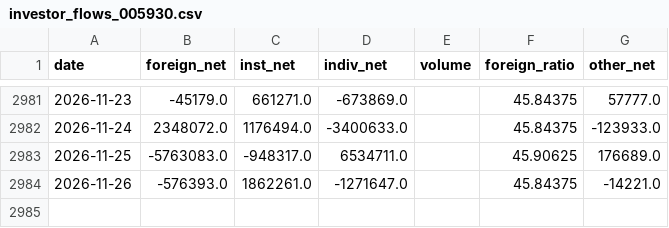
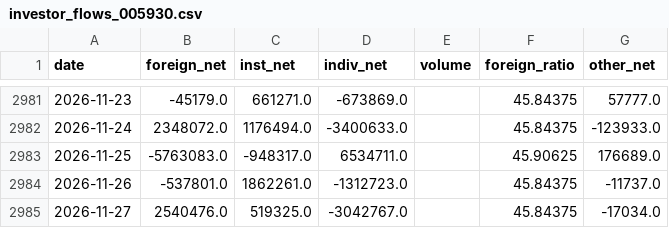
Before and after one commit to namyikim/predict_stock, a CSV file: macro_history/investor_flows_005930.csv, drawn as a sheet; only a part is shown, gaps mark what is left out.

```diff
--- a/macro_history/investor_flows_005930.csv
+++ b/macro_history/investor_flows_005930.csv
@@ -2983,2 +2983,3 @@ date,foreign_net,inst_net,indiv_net,volume,foreign_ratio,other_net
 2026-11-25,-5763083.0,-948317.0,6534711.0,,45.90625,176689.0
-2026-11-26,-576393.0,1862261.0,-1271647.0,,45.84375,-14221.0
+2026-11-26,-537801.0,1862261.0,-1312723.0,,45.84375,-11737.0
+2026-11-27,2540476.0,519325.0,-3042767.0,,45.84375,-17034.0
```
